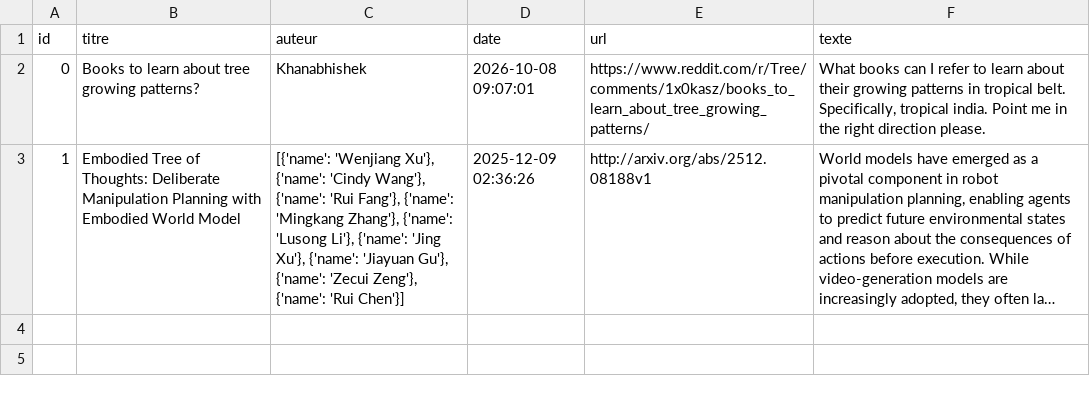
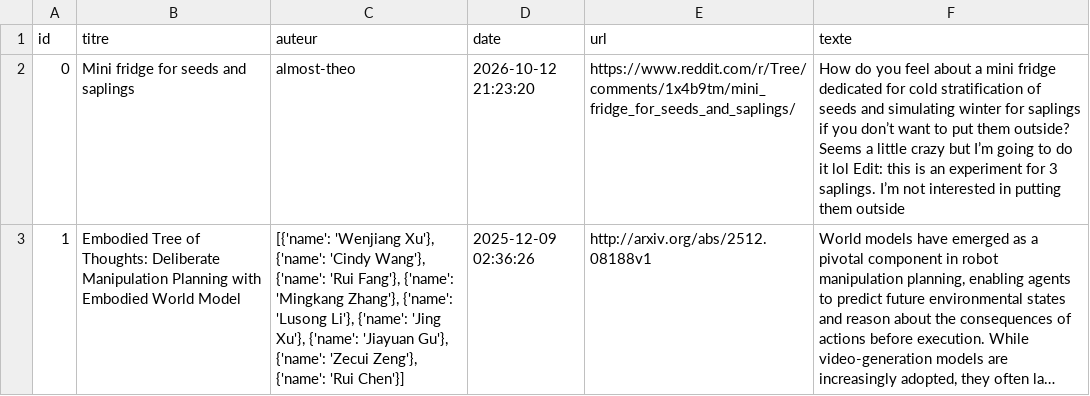
Before and after one commit to eleabachevillier/projet-python, a CSV file: corpus_article.csv, drawn as a sheet; long unchanged cells end in …; the diff names each change by its address in the sheet, - before the commit and + after, or states it on an @@ line.

```diff
--- a/corpus_article.csv
+++ b/corpus_article.csv
-B2 (titre): Books to learn about tree growing patterns?
+B2 (titre): Mini fridge for seeds and saplings
-C2 (auteur): Khanabhishek
+C2 (auteur): almost-theo
-D2 (date): 2026-10-08 09:07:01
+D2 (date): 2026-10-12 21:23:20
-E2 (url): https://www.reddit.com/r/Tree/comments/1x0kasz/books_to_learn_about_tree_growing_patterns/
+E2 (url): https://www.reddit.com/r/Tree/comments/1x4b9tm/mini_fridge_for_seeds_and_saplings/
-F2 (texte): What books can I refer to learn about their growing patterns in tropical belt. Specifically, tropical india. Point me in the right direction please.
+F2 (texte): How do you feel about a mini fridge dedicated for cold stratification of seeds and simulating winter for saplings if you don’t want to put them outside? Seems a little crazy but I’m going to do it lol Edit: this is an experiment for 3 saplings. I’m not interested in putting them outside
```
Also changed, not shown: 7 other files.
